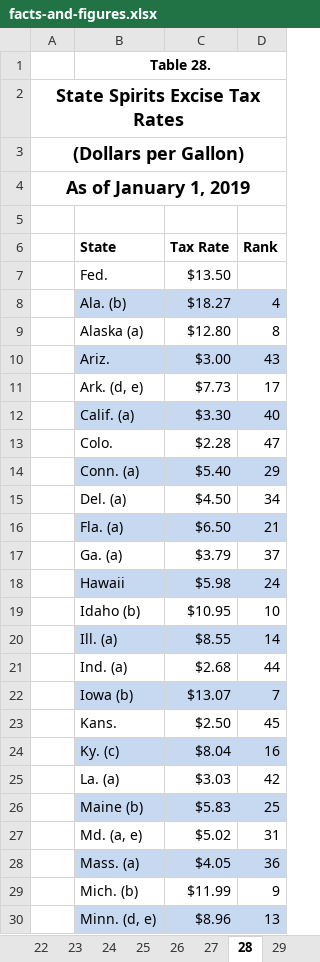
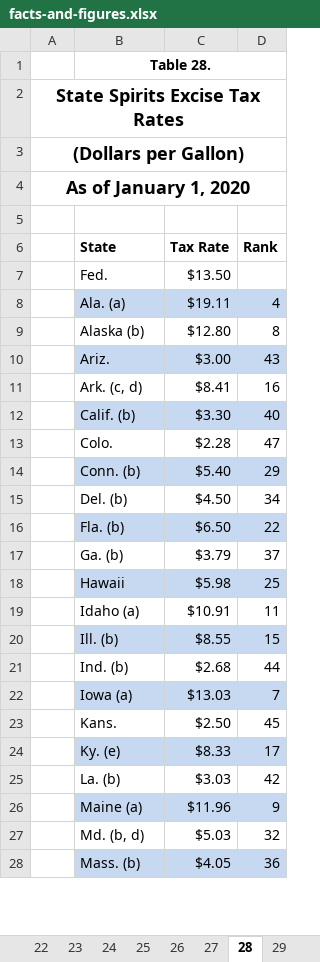
Before and after one commit to TaxFoundation/facts-and-figures-web, an Excel workbook: src/data/facts-and-figures.xlsx, sheet 28, drawn as a sheet; only a part is shown; values as stored, in another font and other column widths than the file's, no borders; removed rows and columns are numbered as before the commit, all else as after; the diff covers the shown part only; the diff names each change by its address in the sheet, - before the commit and + after, or states it on an @@ line.

```diff
--- a/src/data/facts-and-figures.xlsx (sheet 28)
+++ b/src/data/facts-and-figures.xlsx (sheet 28)
-A4: As of January 1, 2019
+A4: As of January 1, 2020
-B8 (State): Ala. (b)
+B8 (State): Ala. (a)
-C8 (Tax Rate): $18.27
+C8 (Tax Rate): $19.11
-B9 (State): Alaska (a)
+B9 (State): Alaska (b)
-row 11:  | Ark. (d, e) | $7.73 | 17
+row 11:  | Ark. (c, d) | $8.41 | 16
-B12 (State): Calif. (a)
+B12 (State): Calif. (b)
-B14 (State): Conn. (a)
+B14 (State): Conn. (b)
-B15 (State): Del. (a)
+B15 (State): Del. (b)
-B16 (State): Fla. (a)
+B16 (State): Fla. (b)
-D16 (Rank): 21
+D16 (Rank): 22
-B17 (State): Ga. (a)
+B17 (State): Ga. (b)
-D18 (Rank): 24
+D18 (Rank): 25
-row 19:  | Idaho (b) | $10.95 | 10
+row 19:  | Idaho (a) | $10.91 | 11
-B20 (State): Ill. (a)
+B20 (State): Ill. (b)
-D20 (Rank): 14
+D20 (Rank): 15
-B21 (State): Ind. (a)
+B21 (State): Ind. (b)
-B22 (State): Iowa (b)
+B22 (State): Iowa (a)
-C22 (Tax Rate): $13.07
+C22 (Tax Rate): $13.03
-row 24:  | Ky. (c) | $8.04 | 16
+row 24:  | Ky. (e) | $8.33 | 17
-B25 (State): La. (a)
+B25 (State): La. (b)
-row 26:  | Maine (b) | $5.83 | 25
-row 27:  | Md. (a, e) | $5.02 | 31
+row 26:  | Maine (a) | $11.96 | 9
+row 27:  | Md. (b, d) | $5.03 | 32
-B28 (State): Mass. (a)
+B28 (State): Mass. (b)
-row 29:  | Mich. (b) | $11.99 | 9
-row 30:  | Minn. (d, e) | $8.96 | 13
```
Also changed, not shown: 10 added rows, 8 removed rows and 28 edited cells elsewhere in this sheet, sheet SLF, sheet SGF, sheet STC, sheet 12, sheet 3, sheet 24, 41 more sheets, formulas that keep their value, hidden cells, charts or pictures, 4 other files.
